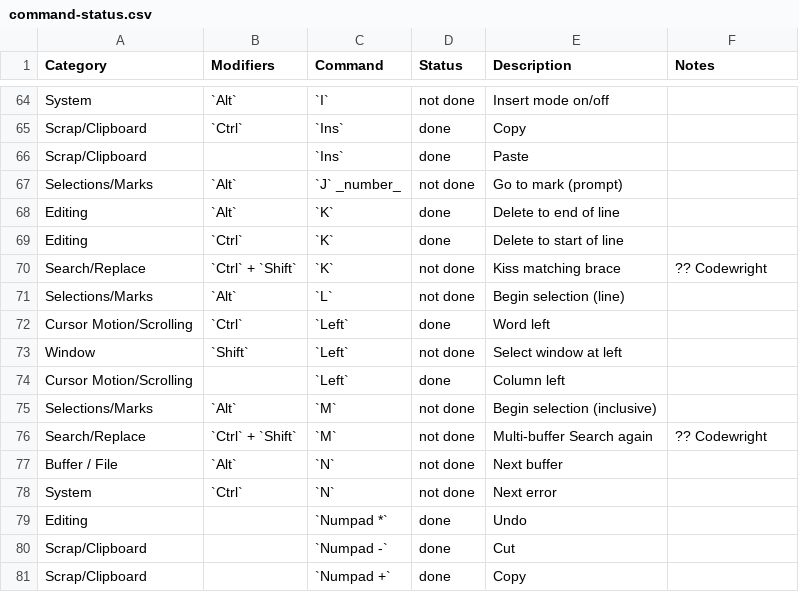
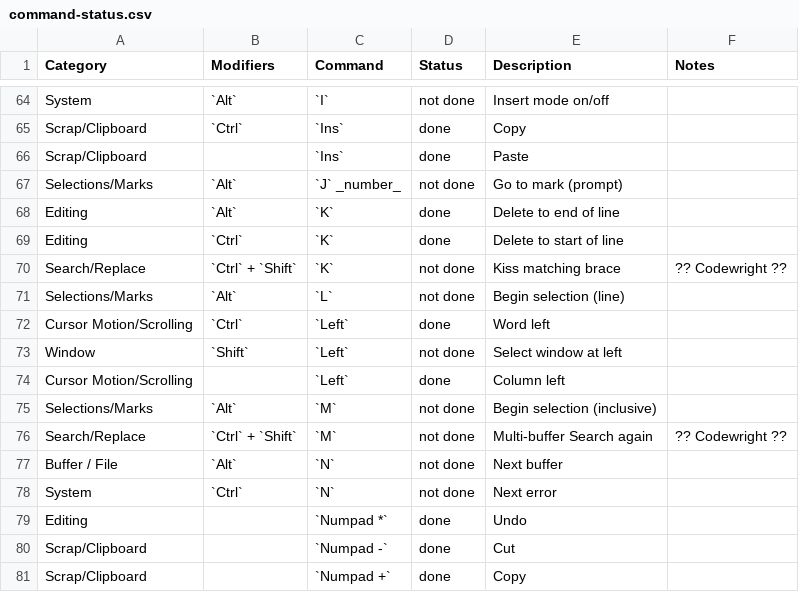
Before and after one commit to montgomerybc/brief-keymap, a CSV file: command-status.csv, drawn as a sheet; only a part is shown, gaps mark what is left out; the diff covers the shown part only.

```diff
--- a/command-status.csv
+++ b/command-status.csv
@@ -69,3 +69,3 @@ Editing,`Alt`,`K`,done,Delete to end of line,
 Editing,`Ctrl`,`K`,done,Delete to start of line,
-Search/Replace,`Ctrl` + `Shift`,`K`,not done,Kiss matching brace,?? Codewright
+Search/Replace,`Ctrl` + `Shift`,`K`,not done,Kiss matching brace,?? Codewright ??
 Selections/Marks,`Alt`,`L`,not done,Begin selection (line),
@@ -75,3 +75,3 @@ Cursor Motion/Scrolling,,`Left`,done,Column left,
 Selections/Marks,`Alt`,`M`,not done,Begin selection (inclusive),
-Search/Replace,`Ctrl` + `Shift`,`M`,not done,Multi-buffer Search again,?? Codewright
+Search/Replace,`Ctrl` + `Shift`,`M`,not done,Multi-buffer Search again,?? Codewright ??
 Buffer / File,`Alt`,`N`,not done,Next buffer,
```
Also changed, not shown: 11 edited cells elsewhere in this file, 2 other files.
